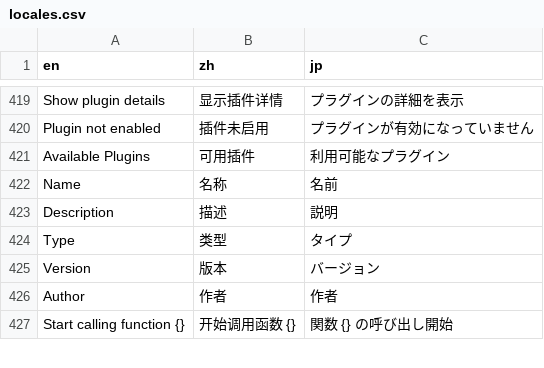
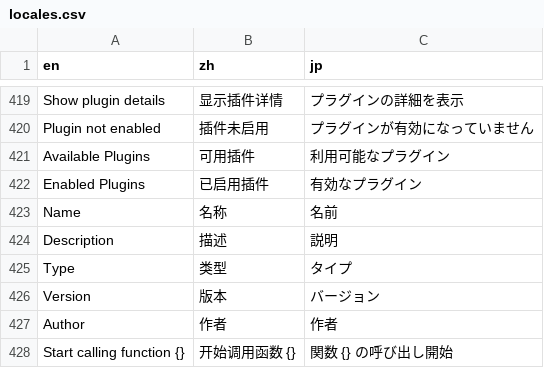
Before and after one commit to notsobad/aipyapp, a CSV file: aipyapp/res/locales.csv, drawn as a sheet; only a part is shown, gaps mark what is left out; the diff names each change by its address in the sheet, - before the commit and + after, or states it on an @@ line.

Commit message:
plugin show 在任务模式下只列出启用的插件

```diff
--- a/aipyapp/res/locales.csv
+++ b/aipyapp/res/locales.csv
+row 422: Enabled Plugins | 已启用插件 | 有効なプラグイン
```
Also changed, not shown: 2 other files.
